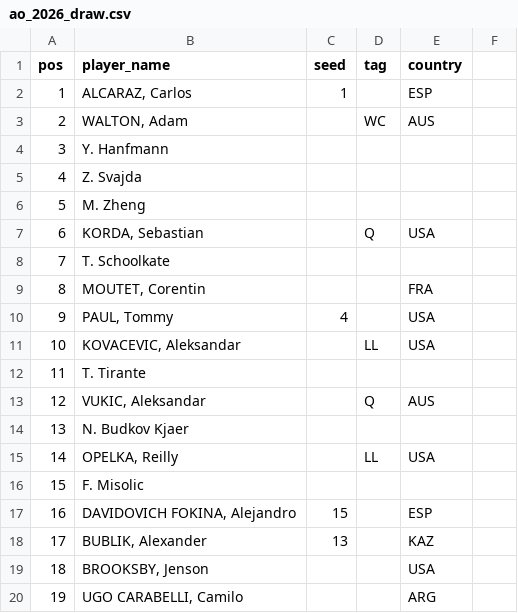
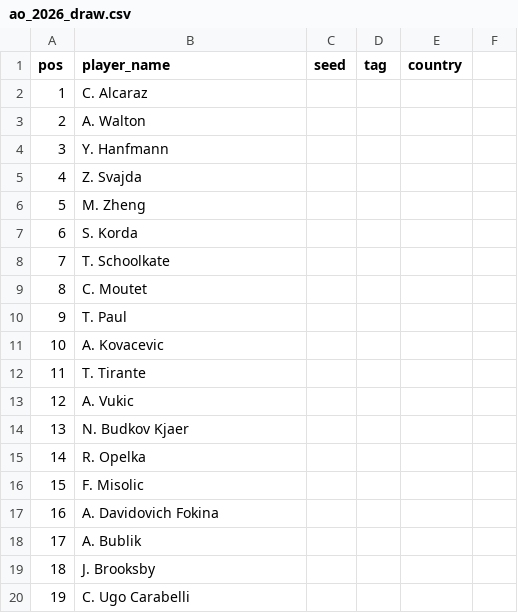
Before and after one commit to ashitaca-hub/estratego-flask, a CSV file: data/ao_2026_draw.csv, drawn as a sheet; only a part is shown; the diff covers the shown part only.

```diff
--- a/data/ao_2026_draw.csv
+++ b/data/ao_2026_draw.csv
@@ -1,4 +1,4 @@
 pos,player_name,seed,tag,country
-1,"ALCARAZ, Carlos",1,,ESP
-2,"WALTON, Adam",,WC,AUS
+1,C. Alcaraz,,,
+2,A. Walton,,,
 3,Y. Hanfmann,,,
@@ -6,15 +6,15 @@ pos,player_name,seed,tag,country
 5,M. Zheng,,,
-6,"KORDA, Sebastian",,Q,USA
+6,S. Korda,,,
 7,T. Schoolkate,,,
-8,"MOUTET, Corentin",,,FRA
-9,"PAUL, Tommy",4,,USA
-10,"KOVACEVIC, Aleksandar",,LL,USA
+8,C. Moutet,,,
+9,T. Paul,,,
+10,A. Kovacevic,,,
 11,T. Tirante,,,
-12,"VUKIC, Aleksandar",,Q,AUS
+12,A. Vukic,,,
 13,N. Budkov Kjaer,,,
-14,"OPELKA, Reilly",,LL,USA,
+14,R. Opelka,,,
 15,F. Misolic,,,
-16,"DAVIDOVICH FOKINA, Alejandro",15,,ESP
-17,"BUBLIK, Alexander",13,,KAZ
-18,"BROOKSBY, Jenson",,,USA
-19,"UGO CARABELLI, Camilo",,,ARG
+16,A. Davidovich Fokina,,,
+17,A. Bublik,,,
+18,J. Brooksby,,,
+19,C. Ugo Carabelli,,,
```
Also changed, not shown: 160 edited cells elsewhere in this file.
